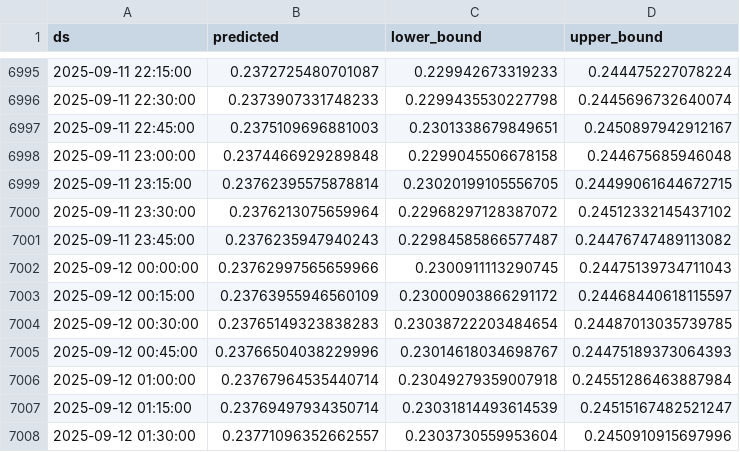
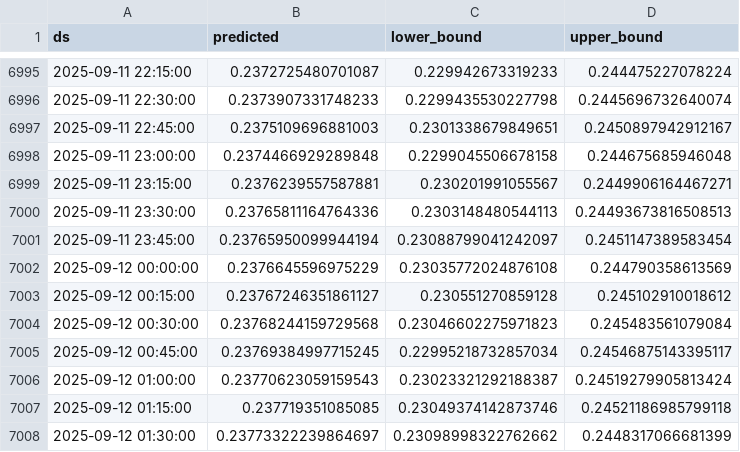
Before and after one commit to product-scout/DataSync, a CSV file: data/doge_forecast.csv, drawn as a sheet; only a part is shown, gaps mark what is left out; the diff covers the shown part only.

Commit message:
Updated forecast data

```diff
--- a/data/doge_forecast.csv
+++ b/data/doge_forecast.csv
@@ -6998,11 +6998,11 @@ ds,predicted,lower_bound,upper_bound
 2025-09-11 23:00:00,0.2374466929289848,0.2299045506678158,0.244675685946048
-2025-09-11 23:15:00,0.23762395575878814,0.23020199105556705,0.24499061644672715
-2025-09-11 23:30:00,0.2376213075659964,0.22968297128387072,0.24512332145437102
-2025-09-11 23:45:00,0.2376235947940243,0.22984585866577487,0.24476747489113082
-2025-09-12 00:00:00,0.23762997565659966,0.2300911113290745,0.24475139734711043
-2025-09-12 00:15:00,0.23763955946560109,0.23000903866291172,0.24468440618115597
-2025-09-12 00:30:00,0.23765149323838283,0.23038722203484654,0.24487013035739785
-2025-09-12 00:45:00,0.23766504038229996,0.23014618034698767,0.24475189373064393
-2025-09-12 01:00:00,0.23767964535440714,0.23049279359007918,0.24551286463887984
-2025-09-12 01:15:00,0.23769497934350714,0.23031814493614539,0.24515167482521247
-2025-09-12 01:30:00,0.23771096352662557,0.2303730559953604,0.2450910915697996
+2025-09-11 23:15:00,0.2376239557587881,0.230201991055567,0.2449906164467271
+2025-09-11 23:30:00,0.23765811164764336,0.2303148480544113,0.24493673816508513
+2025-09-11 23:45:00,0.23765950099944194,0.23088799041242097,0.2451147389583454
+2025-09-12 00:00:00,0.2376645596975229,0.23035772024876108,0.244790358613569
+2025-09-12 00:15:00,0.23767246351861127,0.230551270859128,0.245102910018612
+2025-09-12 00:30:00,0.23768244159729568,0.23046602275971823,0.245483561079084
+2025-09-12 00:45:00,0.23769384997715245,0.22995218732857034,0.24546875143395117
+2025-09-12 01:00:00,0.23770623059159543,0.23023321292188387,0.24519279905813424
+2025-09-12 01:15:00,0.237719351085085,0.23049374142873746,0.24521186985799118
+2025-09-12 01:30:00,0.23773322239864697,0.23098998322762662,0.2448317066681399
```
Also changed, not shown: 1 added row and 60 edited cells elsewhere in this file, 1 other file.
